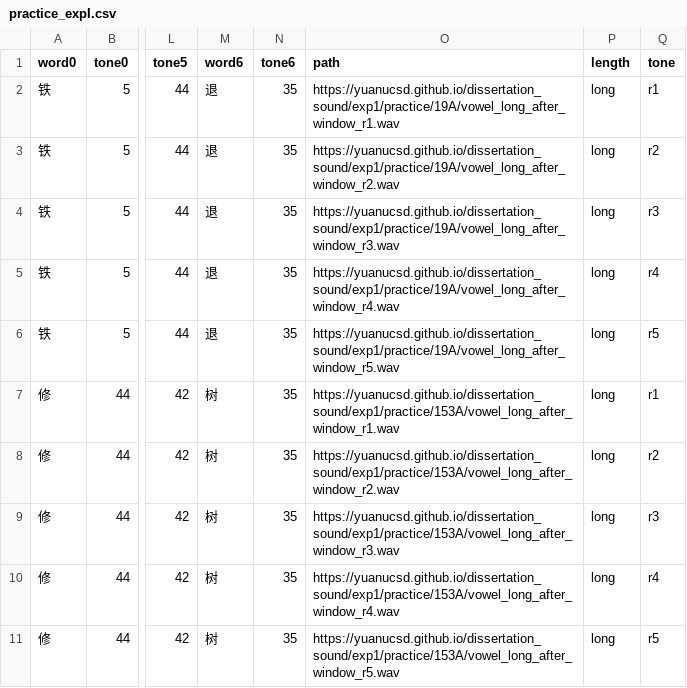
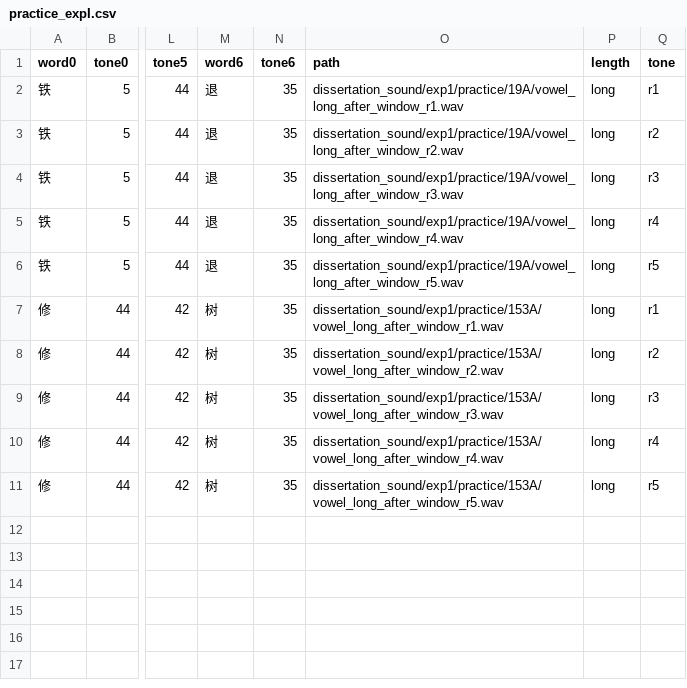
Before and after one commit to yuanucsd/xiapu_exp, a CSV file: stimuli/practice_expI.csv, drawn as a sheet; only a part is shown, gaps mark what is left out; the diff names each change by its address in the sheet, - before the commit and + after, or states it on an @@ line.

Commit message:
update

```diff
--- a/stimuli/practice_expI.csv
+++ b/stimuli/practice_expI.csv
-O2 (path): https://yuanucsd.github.io/dissertation_sound/exp1/practice/19A/vowel_long_after_window_r1.wav
+O2 (path): dissertation_sound/exp1/practice/19A/vowel_long_after_window_r1.wav
-O3 (path): https://yuanucsd.github.io/dissertation_sound/exp1/practice/19A/vowel_long_after_window_r2.wav
+O3 (path): dissertation_sound/exp1/practice/19A/vowel_long_after_window_r2.wav
-O4 (path): https://yuanucsd.github.io/dissertation_sound/exp1/practice/19A/vowel_long_after_window_r3.wav
+O4 (path): dissertation_sound/exp1/practice/19A/vowel_long_after_window_r3.wav
-O5 (path): https://yuanucsd.github.io/dissertation_sound/exp1/practice/19A/vowel_long_after_window_r4.wav
+O5 (path): dissertation_sound/exp1/practice/19A/vowel_long_after_window_r4.wav
-O6 (path): https://yuanucsd.github.io/dissertation_sound/exp1/practice/19A/vowel_long_after_window_r5.wav
+O6 (path): dissertation_sound/exp1/practice/19A/vowel_long_after_window_r5.wav
-O7 (path): https://yuanucsd.github.io/dissertation_sound/exp1/practice/153A/vowel_long_after_window_r1.wav
+O7 (path): dissertation_sound/exp1/practice/153A/vowel_long_after_window_r1.wav
-O8 (path): https://yuanucsd.github.io/dissertation_sound/exp1/practice/153A/vowel_long_after_window_r2.wav
+O8 (path): dissertation_sound/exp1/practice/153A/vowel_long_after_window_r2.wav
-O9 (path): https://yuanucsd.github.io/dissertation_sound/exp1/practice/153A/vowel_long_after_window_r3.wav
+O9 (path): dissertation_sound/exp1/practice/153A/vowel_long_after_window_r3.wav
-O10 (path): https://yuanucsd.github.io/dissertation_sound/exp1/practice/153A/vowel_long_after_window_r4.wav
+O10 (path): dissertation_sound/exp1/practice/153A/vowel_long_after_window_r4.wav
-O11 (path): https://yuanucsd.github.io/dissertation_sound/exp1/practice/153A/vowel_long_after_window_r5.wav
+O11 (path): dissertation_sound/exp1/practice/153A/vowel_long_after_window_r5.wav
```
